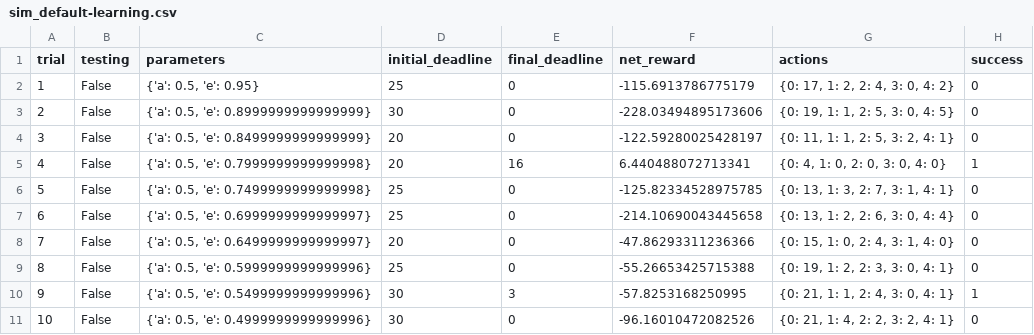
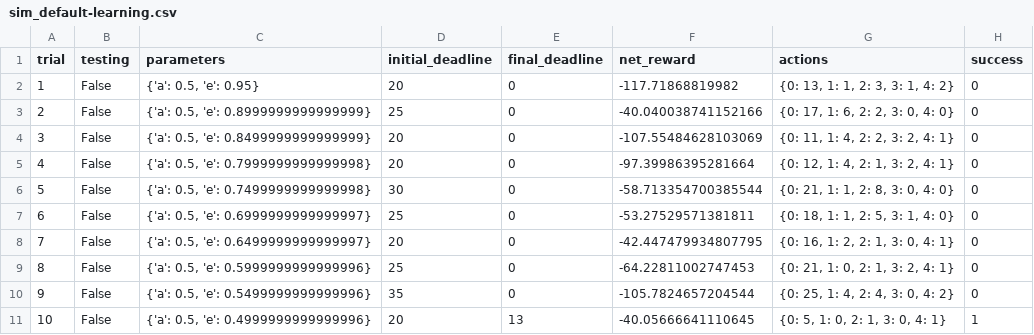
Before and after one commit to tdbits/udacity-mlnd-smartcab, a CSV file: logs/sim_default-learning.csv, drawn as a sheet; only a part is shown; the diff covers the shown part only.

Commit message:
Updated default learning logs with extended state

```diff
--- a/logs/sim_default-learning.csv
+++ b/logs/sim_default-learning.csv
@@ -1,11 +1,11 @@
 trial,testing,parameters,initial_deadline,final_deadline,net_reward,actions,success
-1,False,"{'a': 0.5, 'e': 0.95}",25,0,-115.6913786775179,"{0: 17, 1: 2, 2: 4, 3: 0, 4: 2}",0
-2,False,"{'a': 0.5, 'e': 0.8999999999999999}",30,0,-228.03494895173606,"{0: 19, 1: 1, 2: 5, 3: 0, 4: 5}",0
-3,False,"{'a': 0.5, 'e': 0.8499999999999999}",20,0,-122.59280025428197,"{0: 11, 1: 1, 2: 5, 3: 2, 4: 1}",0
-4,False,"{'a': 0.5, 'e': 0.7999999999999998}",20,16,6.440488072713341,"{0: 4, 1: 0, 2: 0, 3: 0, 4: 0}",1
-5,False,"{'a': 0.5, 'e': 0.7499999999999998}",25,0,-125.82334528975785,"{0: 13, 1: 3, 2: 7, 3: 1, 4: 1}",0
-6,False,"{'a': 0.5, 'e': 0.6999999999999997}",25,0,-214.10690043445658,"{0: 13, 1: 2, 2: 6, 3: 0, 4: 4}",0
-7,False,"{'a': 0.5, 'e': 0.6499999999999997}",20,0,-47.86293311236366,"{0: 15, 1: 0, 2: 4, 3: 1, 4: 0}",0
-8,False,"{'a': 0.5, 'e': 0.5999999999999996}",25,0,-55.26653425715388,"{0: 19, 1: 2, 2: 3, 3: 0, 4: 1}",0
-9,False,"{'a': 0.5, 'e': 0.5499999999999996}",30,3,-57.8253168250995,"{0: 21, 1: 1, 2: 4, 3: 0, 4: 1}",1
-10,False,"{'a': 0.5, 'e': 0.4999999999999996}",30,0,-96.16010472082526,"{0: 21, 1: 4, 2: 2, 3: 2, 4: 1}",0
+1,False,"{'a': 0.5, 'e': 0.95}",20,0,-117.71868819982,"{0: 13, 1: 1, 2: 3, 3: 1, 4: 2}",0
+2,False,"{'a': 0.5, 'e': 0.8999999999999999}",25,0,-40.040038741152166,"{0: 17, 1: 6, 2: 2, 3: 0, 4: 0}",0
+3,False,"{'a': 0.5, 'e': 0.8499999999999999}",20,0,-107.55484628103069,"{0: 11, 1: 4, 2: 2, 3: 2, 4: 1}",0
+4,False,"{'a': 0.5, 'e': 0.7999999999999998}",20,0,-97.39986395281664,"{0: 12, 1: 4, 2: 1, 3: 2, 4: 1}",0
+5,False,"{'a': 0.5, 'e': 0.7499999999999998}",30,0,-58.713354700385544,"{0: 21, 1: 1, 2: 8, 3: 0, 4: 0}",0
+6,False,"{'a': 0.5, 'e': 0.6999999999999997}",25,0,-53.27529571381811,"{0: 18, 1: 1, 2: 5, 3: 1, 4: 0}",0
+7,False,"{'a': 0.5, 'e': 0.6499999999999997}",20,0,-42.447479934807795,"{0: 16, 1: 2, 2: 1, 3: 0, 4: 1}",0
+8,False,"{'a': 0.5, 'e': 0.5999999999999996}",25,0,-64.22811002747453,"{0: 21, 1: 0, 2: 1, 3: 2, 4: 1}",0
+9,False,"{'a': 0.5, 'e': 0.5499999999999996}",35,0,-105.7824657204544,"{0: 25, 1: 4, 2: 4, 3: 0, 4: 2}",0
+10,False,"{'a': 0.5, 'e': 0.4999999999999996}",20,13,-40.05666641110645,"{0: 5, 1: 0, 2: 1, 3: 0, 4: 1}",1
```
Also changed, not shown: 70 edited cells elsewhere in this file, 1 other file.
